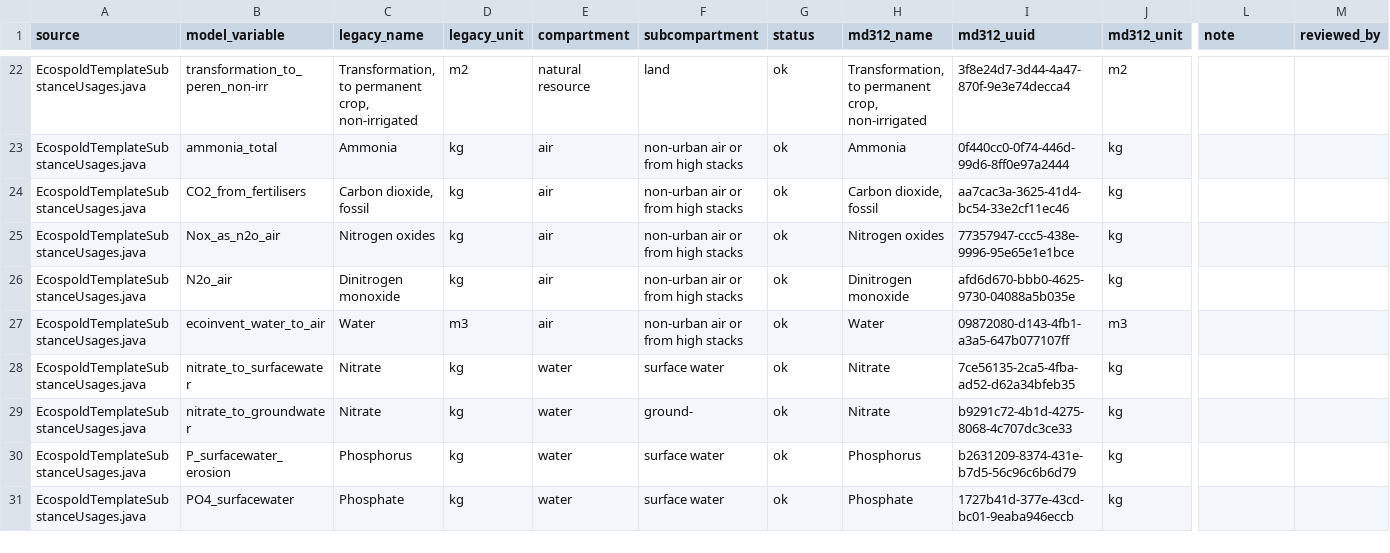
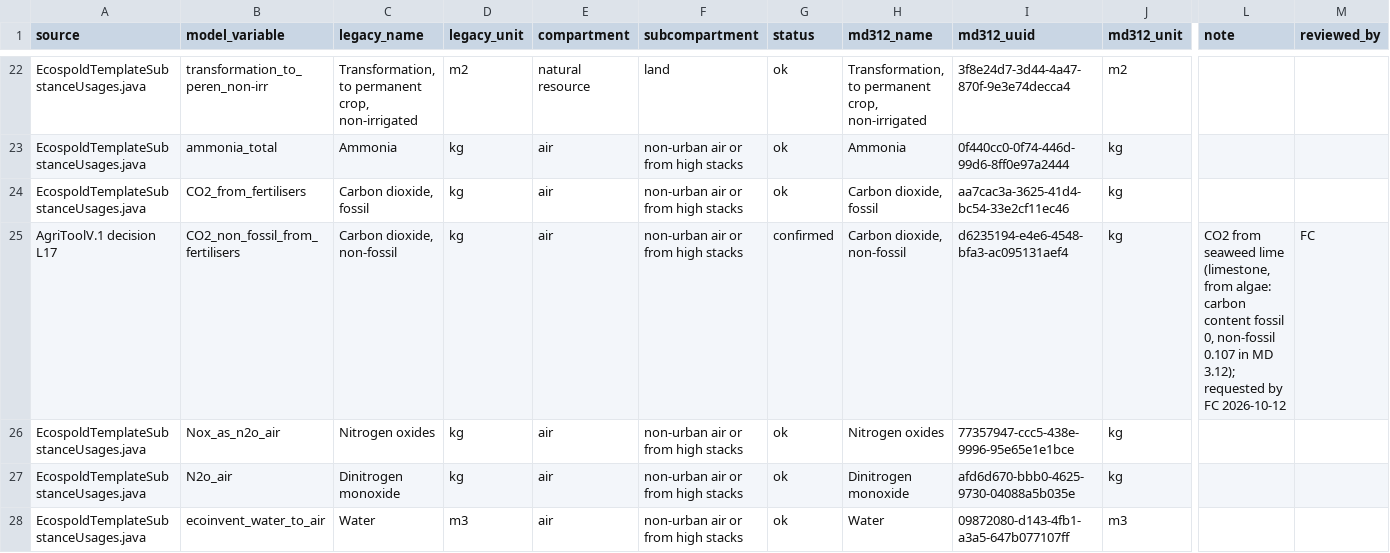
Before and after one commit to cirone-ecoinvent/agritoolv.1, a CSV file: data/elementary_flow_alignment.csv, drawn as a sheet; only a part is shown, gaps mark what is left out; the shorter side is filled out with more unchanged rows; rows hold the shown columns only; the diff names each change by its address in the sheet, - before the commit and + after, or states it on an @@ line.

Commit message:
Seaweed lime CO2 non-fossil, liquid manure density 1020, P classes from Prasuhn 2006 (L17-L19)
- L17: CO2 from seaweed lime is a new output CO2_non_fossil_from_fertilisers, aligned with
  "Carbon dioxide, non-fossil" (MD 3.12: limestone, from algae has only non-fossil carbon).
- L18: liquid manure density 1020 kg/m3 set by FC from the ecoinvent v3.12 dataset
  "manure, liquid, cattle" (replaces the unsourced 1006).
- L19: p_landuse_classes.csv checked against Prasuhn (2006) Tab. 1 and Tab. 2; values
  unchanged, legacy tag removed.

```diff
--- a/data/elementary_flow_alignment.csv
+++ b/data/elementary_flow_alignment.csv
+row 25: AgriToolV.1 decision L17 | CO2_non_fossil_from_fertilisers | Carbon dioxide, non-fossil | kg | air | non-urban air or from high stacks | confirmed | Carbon dioxide, non-fossil | d6235194-e4e6-4548-bfa3-ac095131aef4 | kg | CO2 from seaweed lime (limestone, from algae: carbon content fossil 0, non-fossil 0.107 in MD 3.12); requested by FC 2026-10-12 | FC
```
Also changed, not shown: data/ecoinvent_flows_md312.csv, data/model_parameters.csv, 11 other files.
